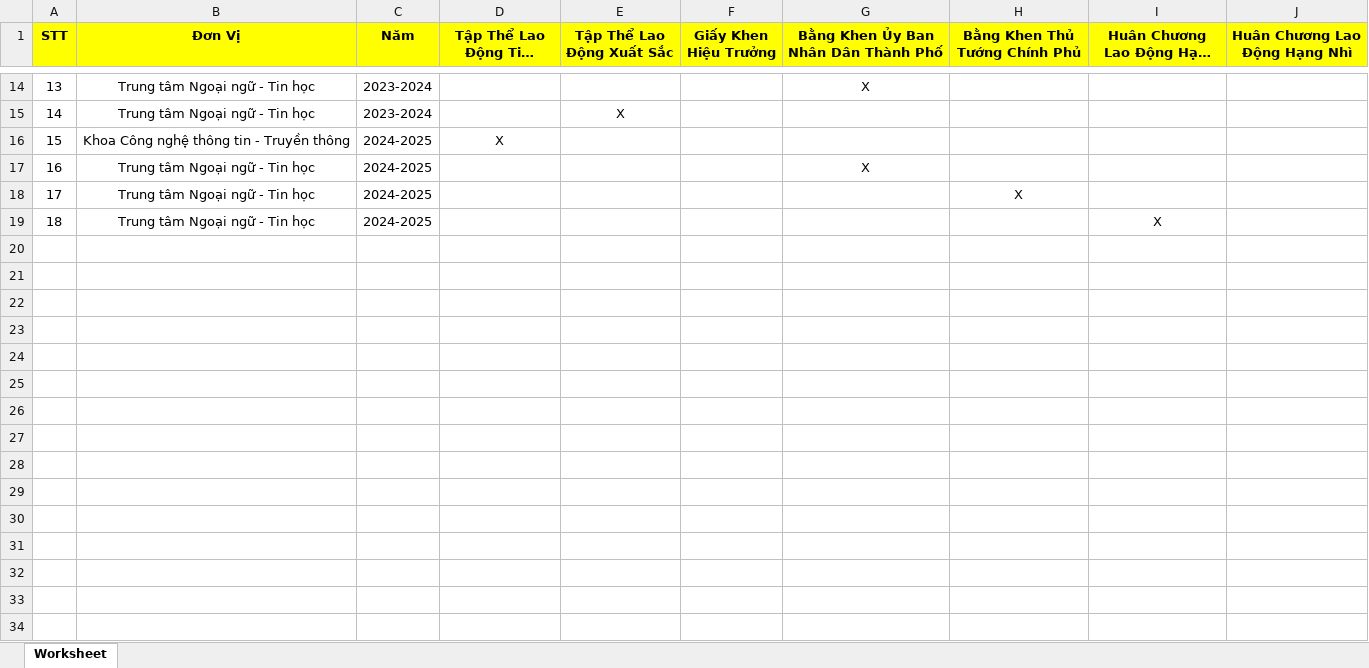
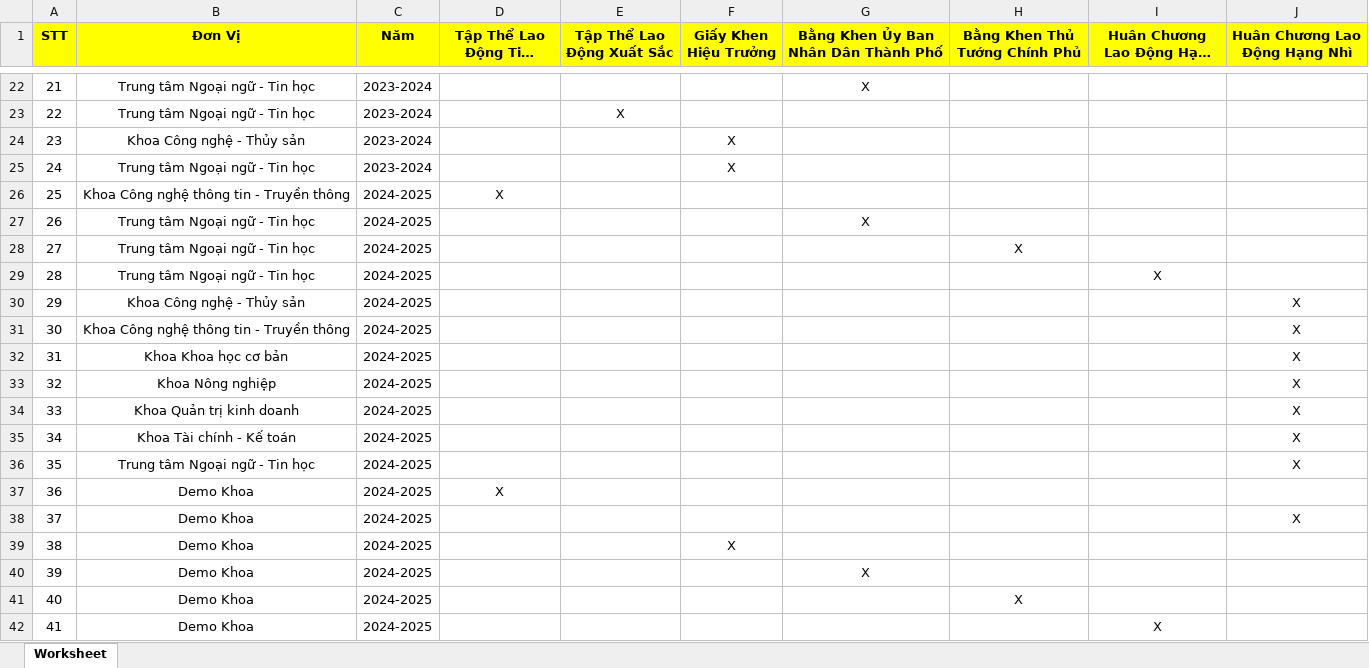
Before and after one commit to KshowNHT/demo_web_TDKT_CDKT, an Excel workbook: Admin/KhenThuong_output.xlsx, sheet Worksheet, drawn as a sheet; only a part is shown, gaps mark what is left out; long unchanged cells end in …; values as stored, in another font and other column widths than the file's, no borders; the diff covers the shown part only; the diff names each change by its address in the sheet, - before the commit and + after, or states it on an @@ line.

```diff
--- a/Admin/KhenThuong_output.xlsx (sheet Worksheet)
+++ b/Admin/KhenThuong_output.xlsx (sheet Worksheet)
@@ column A (STT) renumbered between rows 6 and 29 @@
+row 24: 23 | Khoa Công nghệ - Thủy sản | 2023-2024 |  |  | X
+row 25: 24 | Trung tâm Ngoại ngữ - Tin học | 2023-2024 |  |  | X
+row 30: 29 | Khoa Công nghệ - Thủy sản | 2024-2025 |  |  |  |  |  |  | X
+row 31: 30 | Khoa Công nghệ thông tin - Truyền thông | 2024-2025 |  |  |  |  |  |  | X
+row 32: 31 | Khoa Khoa học cơ bản | 2024-2025 |  |  |  |  |  |  | X
+row 33: 32 | Khoa Nông nghiệp | 2024-2025 |  |  |  |  |  |  | X
+row 34: 33 | Khoa Quản trị kinh doanh | 2024-2025 |  |  |  |  |  |  | X
+row 35: 34 | Khoa Tài chính - Kế toán | 2024-2025 |  |  |  |  |  |  | X
+row 36: 35 | Trung tâm Ngoại ngữ - Tin học | 2024-2025 |  |  |  |  |  |  | X
+row 37: 36 | Demo Khoa | 2024-2025 | X
+row 38: 37 | Demo Khoa | 2024-2025 |  |  |  |  |  |  | X
+row 39: 38 | Demo Khoa | 2024-2025 |  |  | X
+row 40: 39 | Demo Khoa | 2024-2025 |  |  |  | X
+row 41: 40 | Demo Khoa | 2024-2025 |  |  |  |  | X
+row 42: 41 | Demo Khoa | 2024-2025 |  |  |  |  |  | X
```
Also changed, not shown: 8 added rows elsewhere in this sheet, 13 other files.
